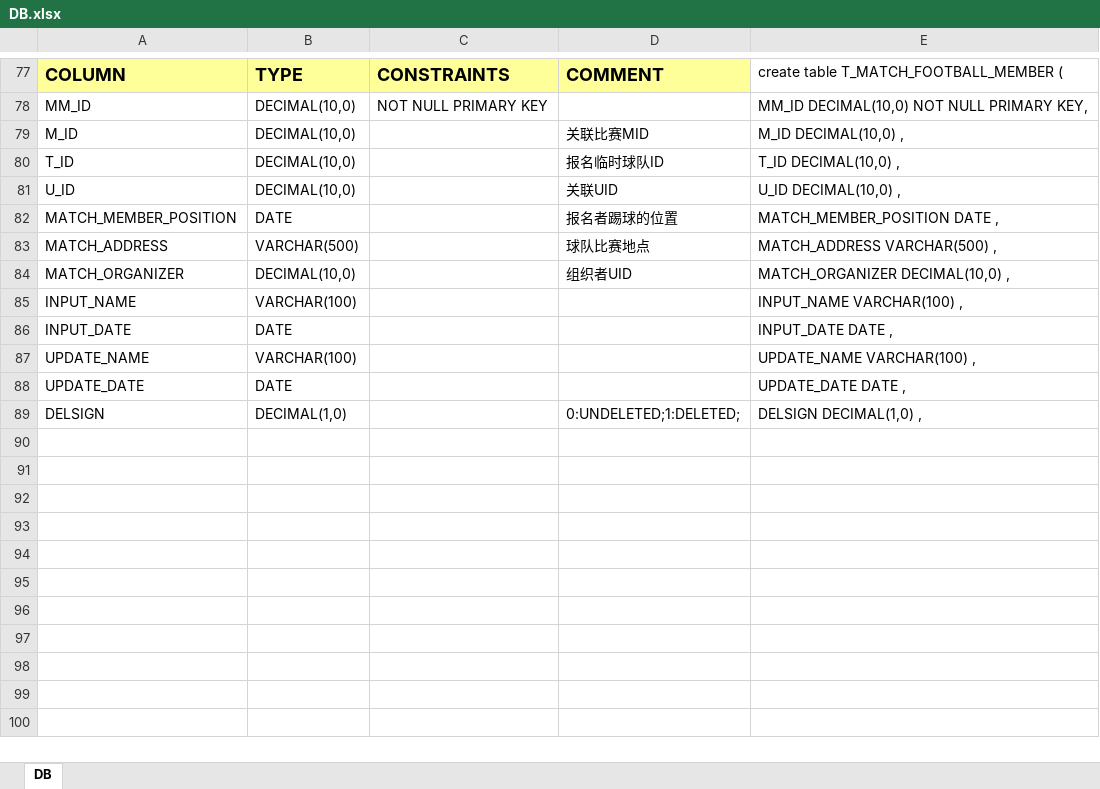
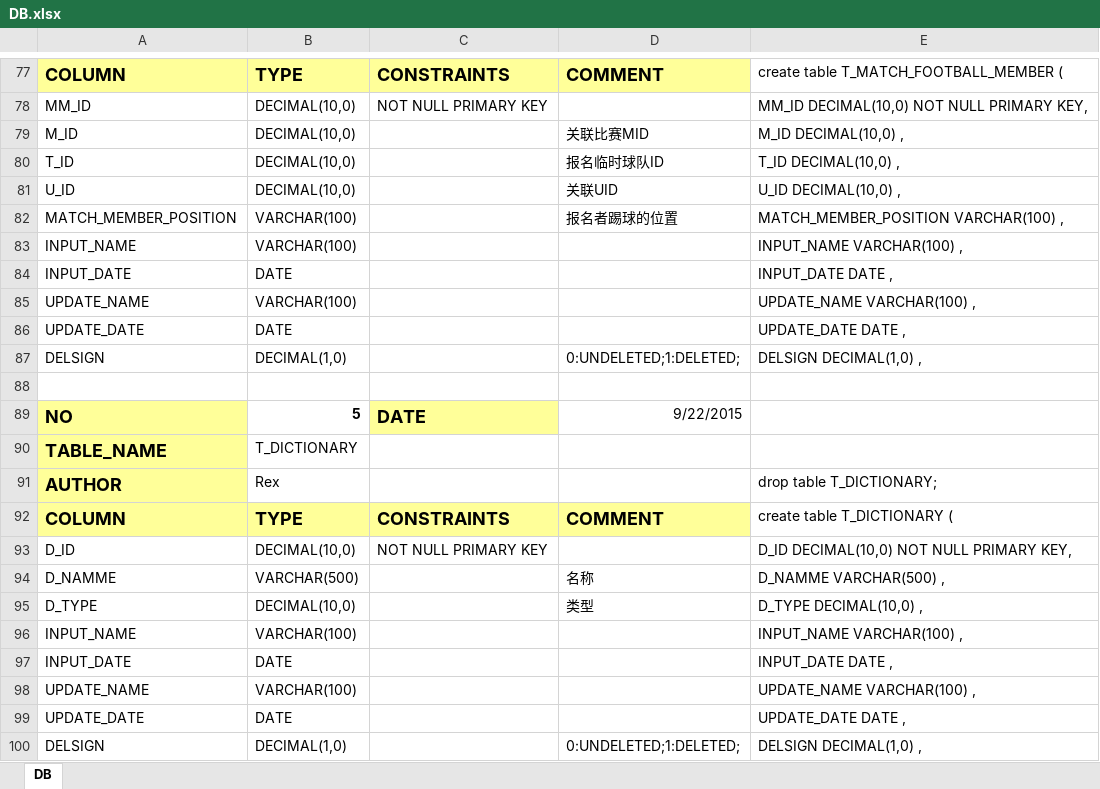
Before and after one commit to 07033320a/letsball, an Excel workbook: src/main/resources/DB.xlsx, sheet DB, drawn as a sheet; only a part is shown, gaps mark what is left out; values as stored, in another font and other column widths than the file's, no borders; removed rows and columns are numbered as before the commit, all else as after; the diff names each change by its address in the sheet, - before the commit and + after, or states it on an @@ line.

Commit message:
update DB design file

```diff
--- a/src/main/resources/DB.xlsx (sheet DB)
+++ b/src/main/resources/DB.xlsx (sheet DB)
-B82: DATE
+B82: VARCHAR(100)
-E82: MATCH_MEMBER_POSITION DATE ,
+E82: MATCH_MEMBER_POSITION VARCHAR(100) ,
-row 83: MATCH_ADDRESS | VARCHAR(500) |  | 球队比赛地点 | MATCH_ADDRESS VARCHAR(500) ,
+row 83: INPUT_NAME | VARCHAR(100) |  |  | INPUT_NAME VARCHAR(100) ,
+row 84: INPUT_DATE | DATE |  |  | INPUT_DATE DATE ,
+row 85: UPDATE_NAME | VARCHAR(100) |  |  | UPDATE_NAME VARCHAR(100) ,
+row 86: UPDATE_DATE | DATE |  |  | UPDATE_DATE DATE ,
+row 87: DELSIGN | DECIMAL(1,0) |  | 0:UNDELETED;1:DELETED; | DELSIGN DECIMAL(1,0) ,
-row 88: MATCH_ORGANIZER | DECIMAL(10,0) |  | 组织者UID | MATCH_ORGANIZER DECIMAL(10,0) ,
+row 88: (empty)
+row 89: NO | 5 | DATE | 9/22/2015
+row 90: TABLE_NAME | T_DICTIONARY
+row 91: AUTHOR | Rex |  |  | drop table T_DICTIONARY;
+row 92: COLUMN | TYPE | CONSTRAINTS | COMMENT | create table T_DICTIONARY (
+row 93: D_ID | DECIMAL(10,0) | NOT NULL PRIMARY KEY |  | D_ID DECIMAL(10,0) NOT NULL PRIMARY KEY,
+row 94: D_NAMME | VARCHAR(500) |  | 名称 | D_NAMME VARCHAR(500) ,
+row 95: D_TYPE | DECIMAL(10,0) |  | 类型 | D_TYPE DECIMAL(10,0) ,
```
